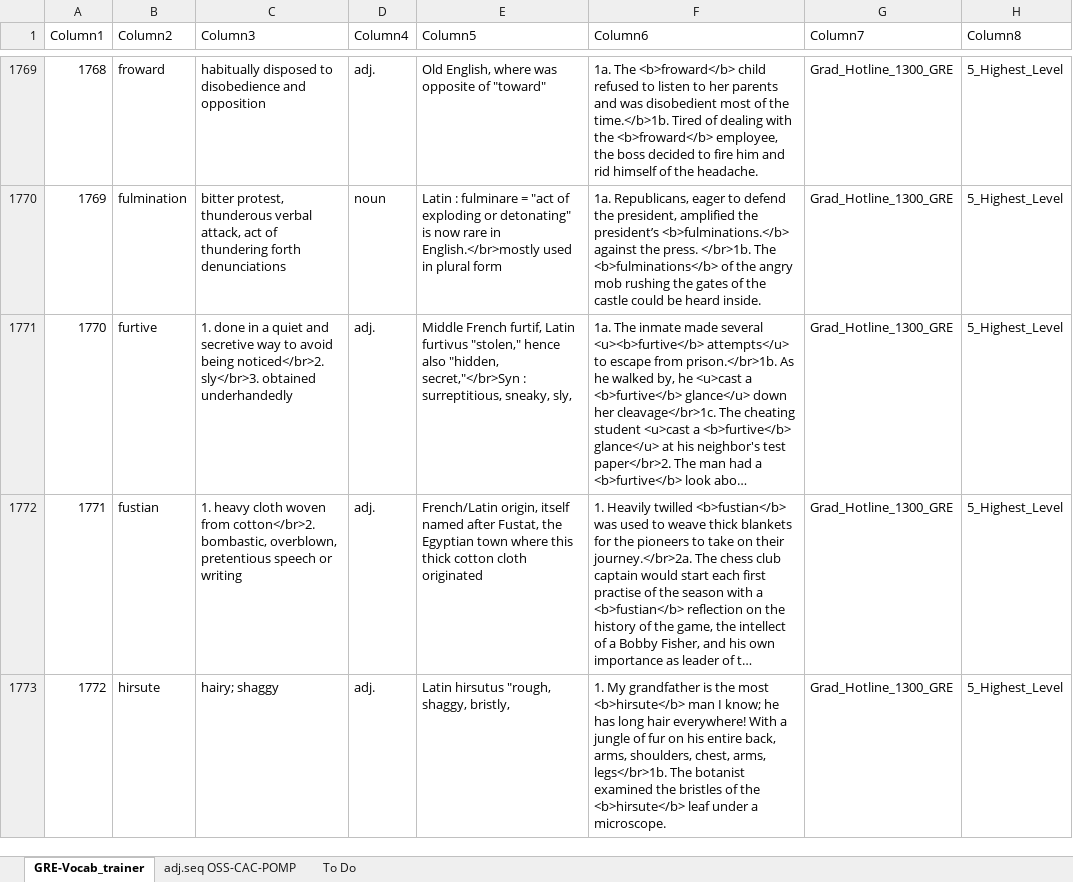
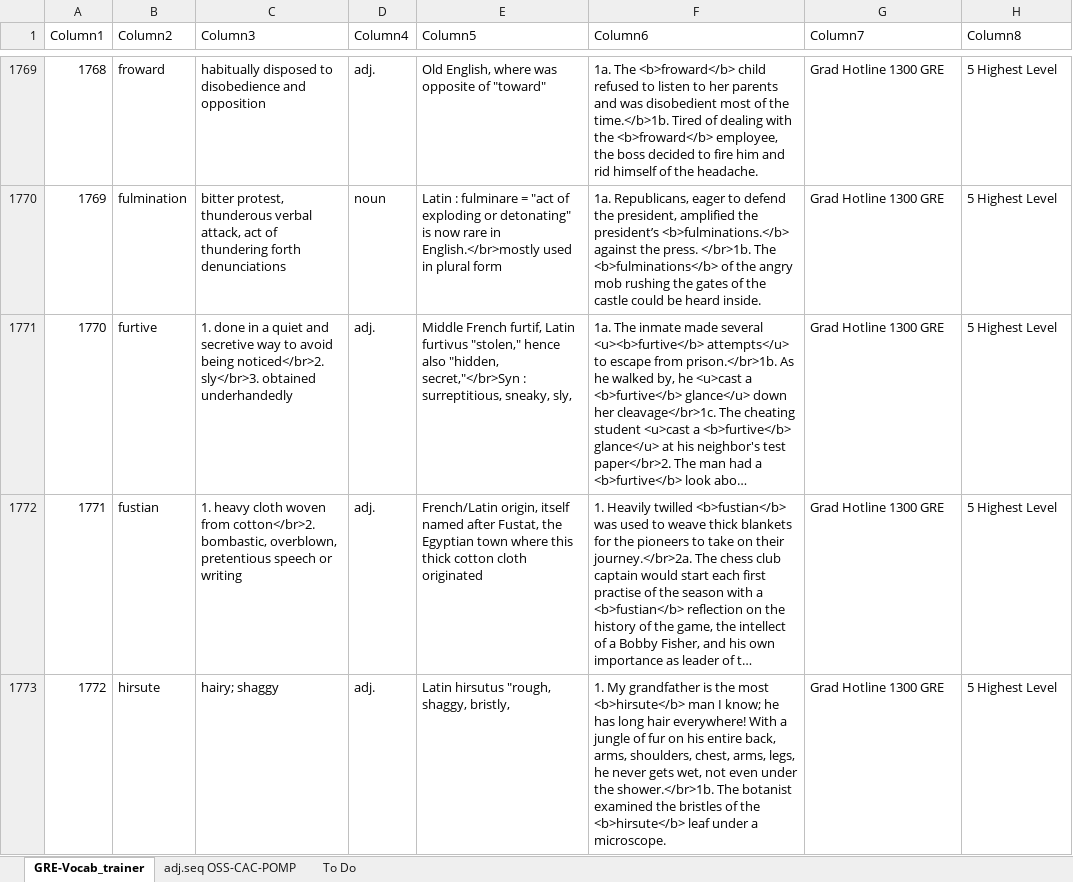
Before and after one commit to AlexBocken/GRE, an Excel workbook: GRE-Vocab_trainer.xlsx, sheet GRE-Vocab_trainer, drawn as a sheet; only a part is shown, gaps mark what is left out; long unchanged cells end in …; values as stored, in another font and other column widths than the file's, no borders; conditional formats and table styles not drawn; the diff covers the shown part only; the diff names each change by its address in the sheet, - before the commit and + after, or states it on an @@ line.

```diff
--- a/GRE-Vocab_trainer.xlsx (sheet GRE-Vocab_trainer)
+++ b/GRE-Vocab_trainer.xlsx (sheet GRE-Vocab_trainer)
-G1769:G1773 (Column7): Grad_Hotline_1300_GRE
+G1769:G1773 (Column7): Grad Hotline 1300 GRE
-H1769:H1773 (Column8): 5_Highest_Level
+H1769:H1773 (Column8): 5 Highest Level
-F1773 (Column6): …chest, arms, legs</br>1b. The botanist…
+F1773 (Column6): …chest, arms, legs, he never gets wet, not even under the shower.</br>1b. The botanist…
```
Also changed, not shown: 26 added rows and 132 edited cells elsewhere in this sheet, 1 other file.
